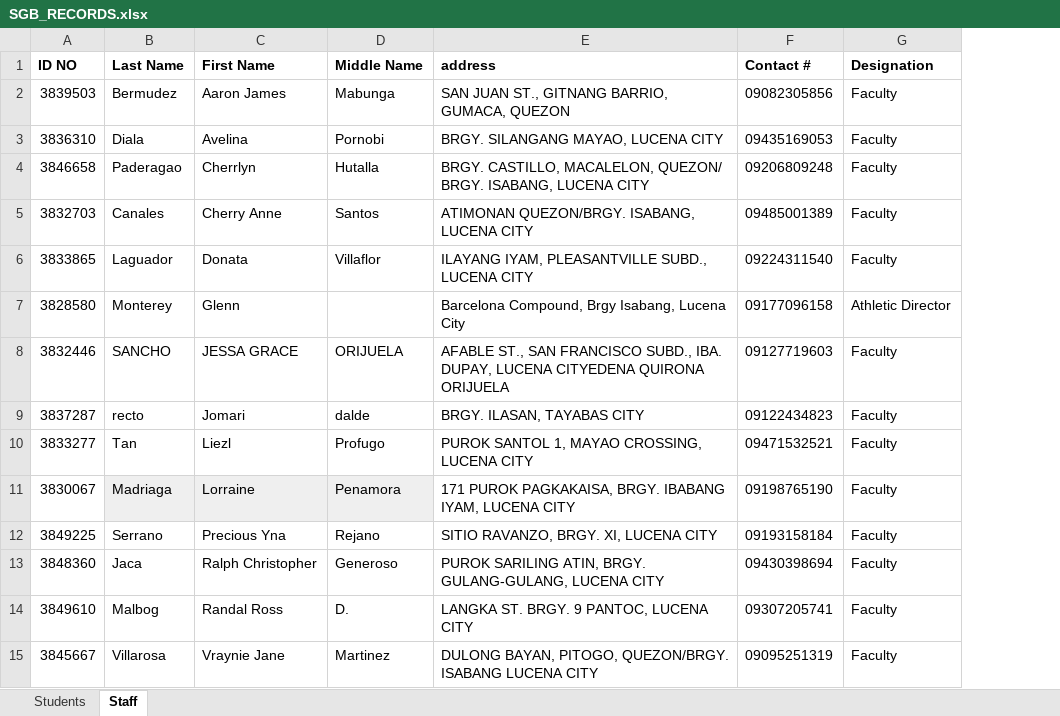
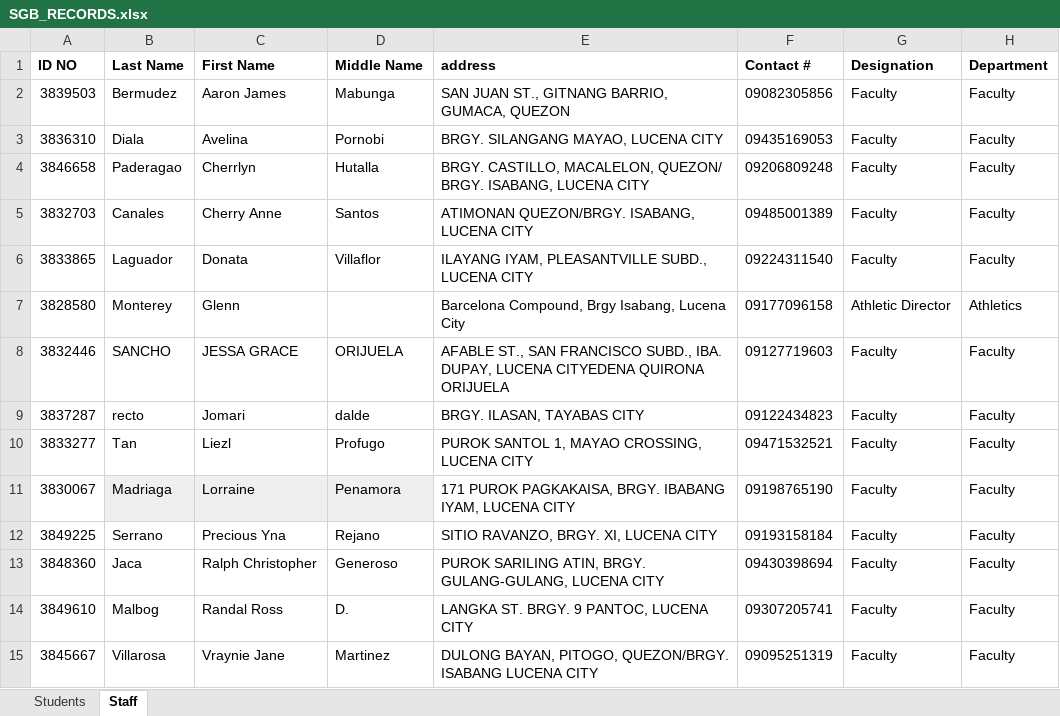
Before and after one commit to jasperbarcelona/raven_sgb, an Excel workbook: main/static/records/SGB_RECORDS.xlsx, sheet Staff, drawn as a sheet; values as stored, in another font and other column widths than the file's, no borders; the diff names each change by its address in the sheet, - before the commit and + after, or states it on an @@ line.

```diff
--- a/main/static/records/SGB_RECORDS.xlsx (sheet Staff)
+++ b/main/static/records/SGB_RECORDS.xlsx (sheet Staff)
+column H (Department), rows 2-15: Faculty | Faculty | Faculty | Faculty | Faculty | Athletics | Faculty | Faculty | Faculty | Faculty | Faculty | Faculty | Faculty | Faculty
```
Also changed, not shown: sheet Students, 7 other files.
